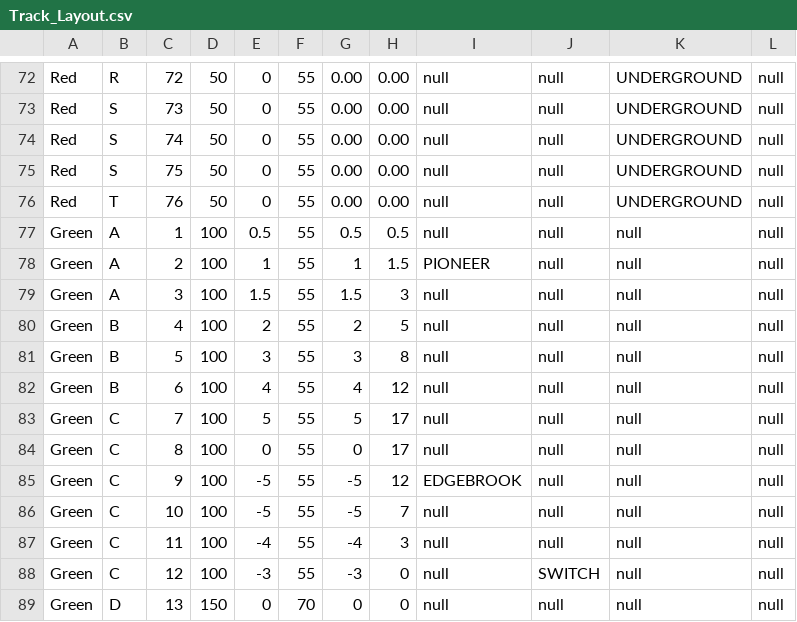
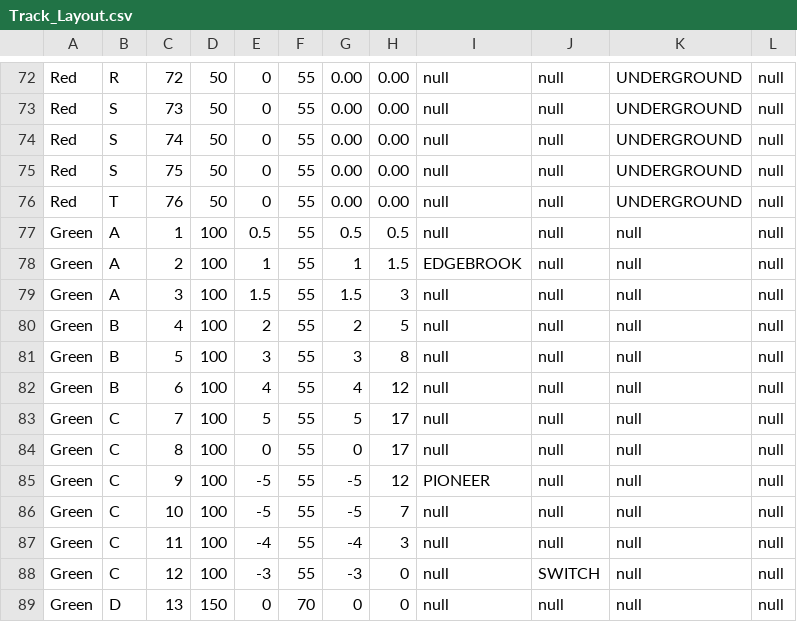
Before and after one commit to Dah106/Track_Model_Sub-System_ProtoType, a CSV file: Track_Model_ProtoType/Track_Layout.csv, drawn as a sheet; only a part is shown, gaps mark what is left out.

```diff
--- a/Track_Model_ProtoType/Track_Layout.csv
+++ b/Track_Model_ProtoType/Track_Layout.csv
@@ -77,3 +77,3 @@ Red,T,76,50,0,55,0.00,0.00,null,null,UNDERGROUND,null
 Green,A,1,100,0.5,55,0.5,0.5,null,null,null,null
-Green,A,2,100,1,55,1,1.5,PIONEER,null,null,null
+Green,A,2,100,1,55,1,1.5,EDGEBROOK,null,null,null
 Green,A,3,100,1.5,55,1.5,3,null,null,null,null
@@ -84,3 +84,3 @@ Green,C,7,100,5,55,5,17,null,null,null,null
 Green,C,8,100,0,55,0,17,null,null,null,null
-Green,C,9,100,-5,55,-5,12,EDGEBROOK,null,null,null
+Green,C,9,100,-5,55,-5,12,PIONEER,null,null,null
 Green,C,10,100,-5,55,-5,7,null,null,null,null
```
Also changed, not shown: Track_Model_ProtoType/build/classes/Track_Model_ProtoType/Track_Layout.csv, Track_Model_ProtoType/src/Track_Model_ProtoType/Track_Layout.csv, 9 other files.
